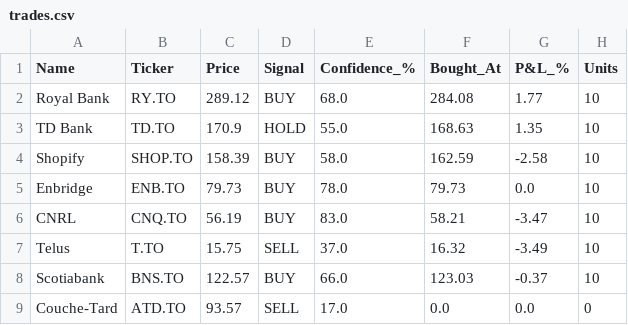
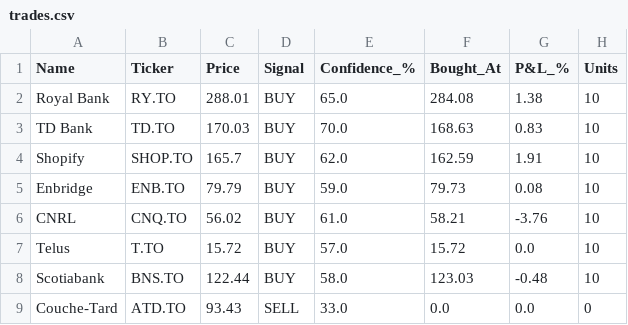
Before and after one commit to kdk1996/tsx-trading-bot, a CSV file: trades.csv, drawn as a sheet.

```diff
--- a/trades.csv
+++ b/trades.csv
@@ -1,9 +1,9 @@
 Name,Ticker,Price,Signal,Confidence_%,Bought_At,P&L_%,Units
-Royal Bank,RY.TO,289.12,BUY,68.0,284.08,1.77,10
-TD Bank,TD.TO,170.9,HOLD,55.0,168.63,1.35,10
-Shopify,SHOP.TO,158.39,BUY,58.0,162.59,-2.58,10
-Enbridge,ENB.TO,79.73,BUY,78.0,79.73,0.0,10
-CNRL,CNQ.TO,56.19,BUY,83.0,58.21,-3.47,10
-Telus,T.TO,15.75,SELL,37.0,16.32,-3.49,10
-Scotiabank,BNS.TO,122.57,BUY,66.0,123.03,-0.37,10
-Couche-Tard,ATD.TO,93.57,SELL,17.0,0.0,0.0,0
+Royal Bank,RY.TO,288.01,BUY,65.0,284.08,1.38,10
+TD Bank,TD.TO,170.03,BUY,70.0,168.63,0.83,10
+Shopify,SHOP.TO,165.7,BUY,62.0,162.59,1.91,10
+Enbridge,ENB.TO,79.79,BUY,59.0,79.73,0.08,10
+CNRL,CNQ.TO,56.02,BUY,61.0,58.21,-3.76,10
+Telus,T.TO,15.72,BUY,57.0,15.72,0.0,10
+Scotiabank,BNS.TO,122.44,BUY,58.0,123.03,-0.48,10
+Couche-Tard,ATD.TO,93.43,SELL,33.0,0.0,0.0,0
```
Also changed, not shown: 1 other file.
